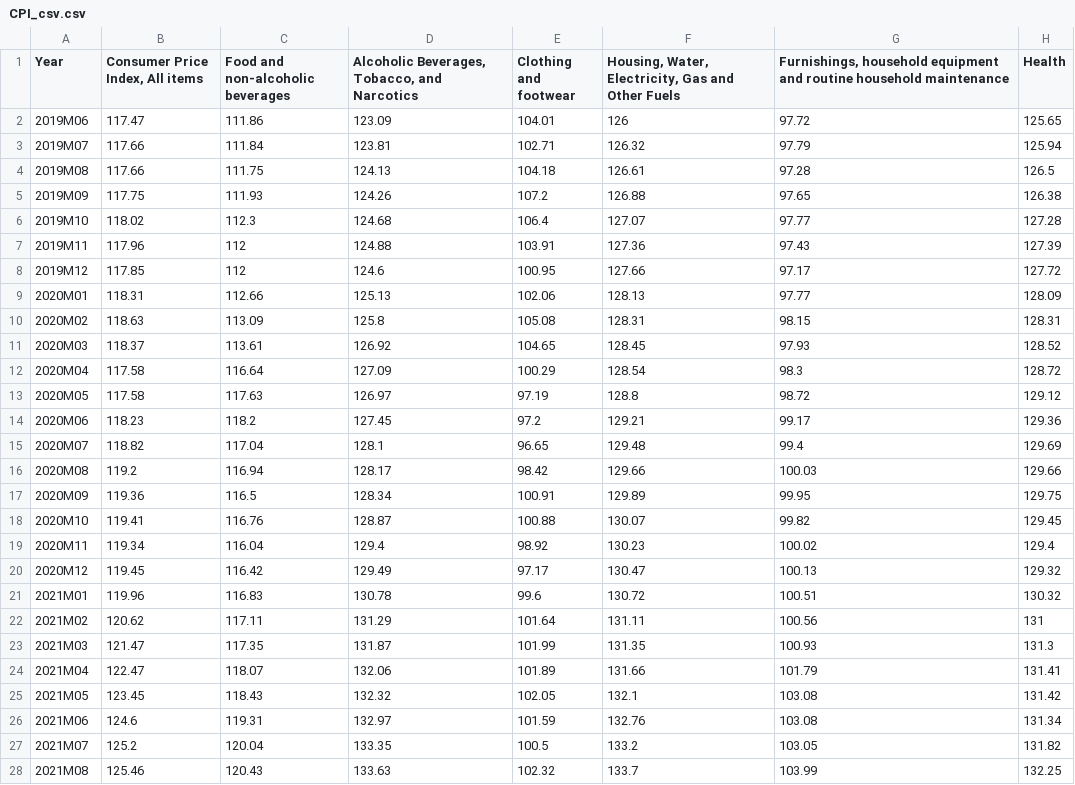
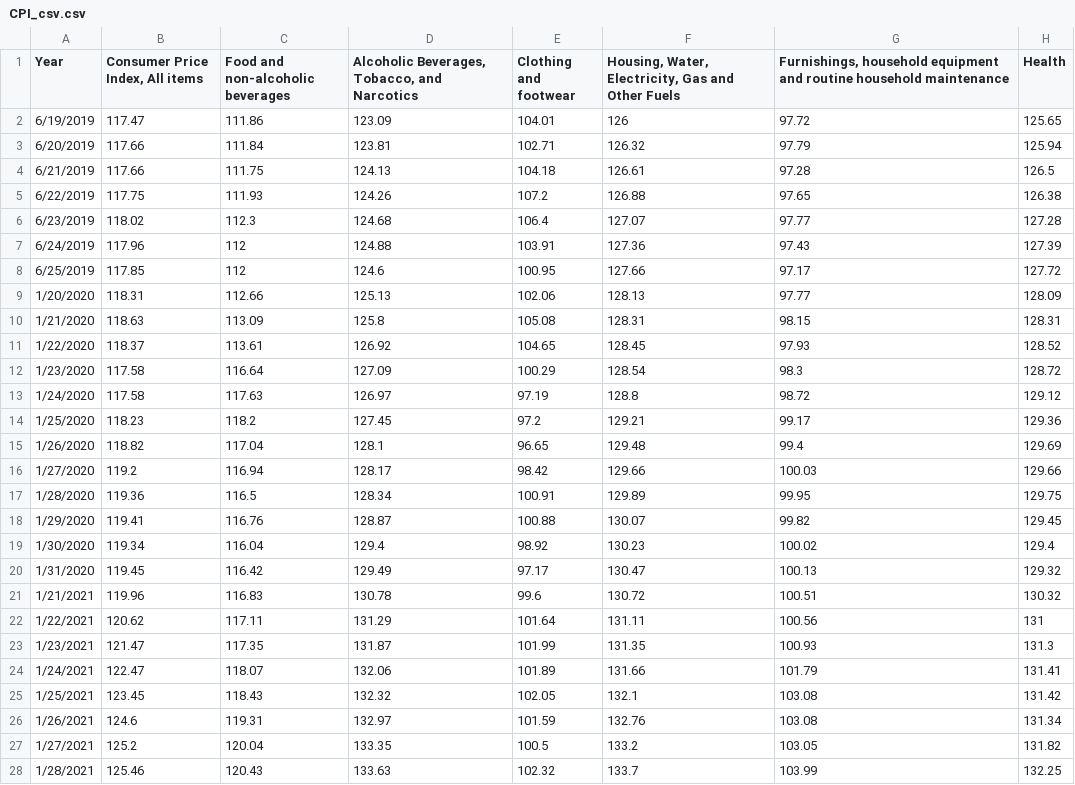
Before and after one commit to Danqest/covid-stock-market-analysis, a CSV file: Datasets/CPI_csv.csv, drawn as a sheet; only a part is shown; the diff covers the shown part only; the diff names each change by its address in the sheet, - before the commit and + after, or states it on an @@ line.

```diff
--- a/Datasets/CPI_csv.csv
+++ b/Datasets/CPI_csv.csv
-A2 (Year): 2019M06
+A2 (Year): 6/19/2019
-A3 (Year): 2019M07
+A3 (Year): 6/20/2019
-A4 (Year): 2019M08
+A4 (Year): 6/21/2019
-A5 (Year): 2019M09
+A5 (Year): 6/22/2019
-A6 (Year): 2019M10
+A6 (Year): 6/23/2019
-A7 (Year): 2019M11
+A7 (Year): 6/24/2019
-A8 (Year): 2019M12
+A8 (Year): 6/25/2019
-A9 (Year): 2020M01
+A9 (Year): 1/20/2020
-A10 (Year): 2020M02
+A10 (Year): 1/21/2020
-A11 (Year): 2020M03
+A11 (Year): 1/22/2020
-A12 (Year): 2020M04
+A12 (Year): 1/23/2020
-A13 (Year): 2020M05
+A13 (Year): 1/24/2020
-A14 (Year): 2020M06
+A14 (Year): 1/25/2020
-A15 (Year): 2020M07
+A15 (Year): 1/26/2020
-A16 (Year): 2020M08
+A16 (Year): 1/27/2020
-A17 (Year): 2020M09
+A17 (Year): 1/28/2020
-A18 (Year): 2020M10
+A18 (Year): 1/29/2020
-A19 (Year): 2020M11
+A19 (Year): 1/30/2020
-A20 (Year): 2020M12
+A20 (Year): 1/31/2020
-A21 (Year): 2021M01
+A21 (Year): 1/21/2021
-A22 (Year): 2021M02
+A22 (Year): 1/22/2021
-A23 (Year): 2021M03
+A23 (Year): 1/23/2021
-A24 (Year): 2021M04
+A24 (Year): 1/24/2021
-A25 (Year): 2021M05
+A25 (Year): 1/25/2021
-A26 (Year): 2021M06
+A26 (Year): 1/26/2021
-A27 (Year): 2021M07
+A27 (Year): 1/27/2021
-A28 (Year): 2021M08
+A28 (Year): 1/28/2021
```
Also changed, not shown: 10 edited cells elsewhere in this file, 2 other files.
